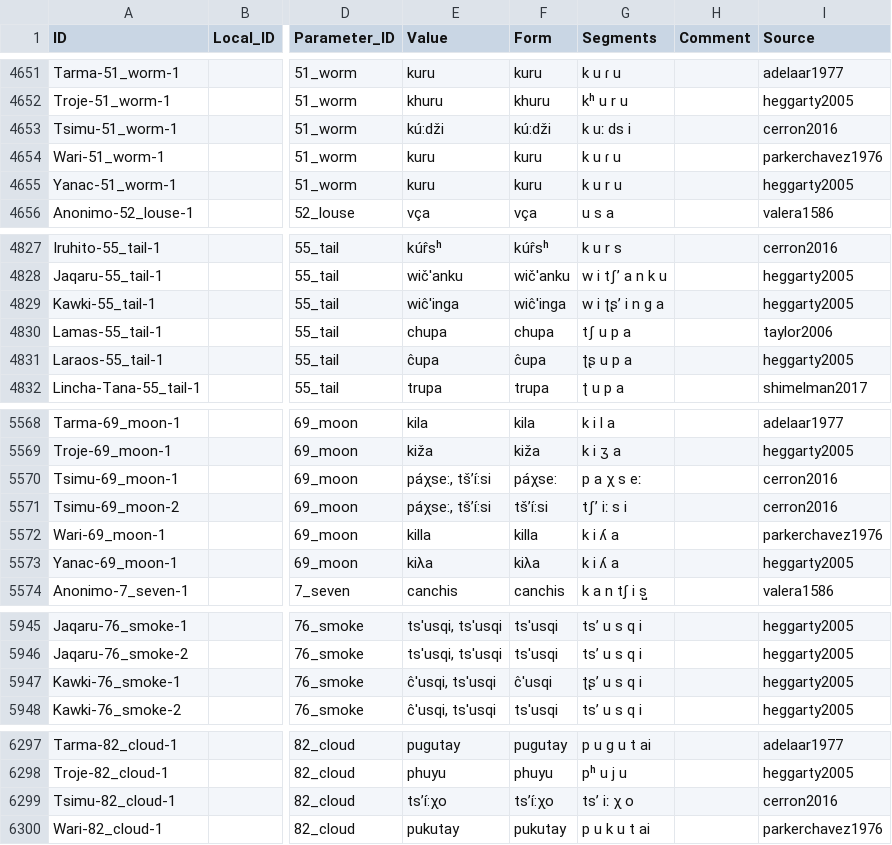
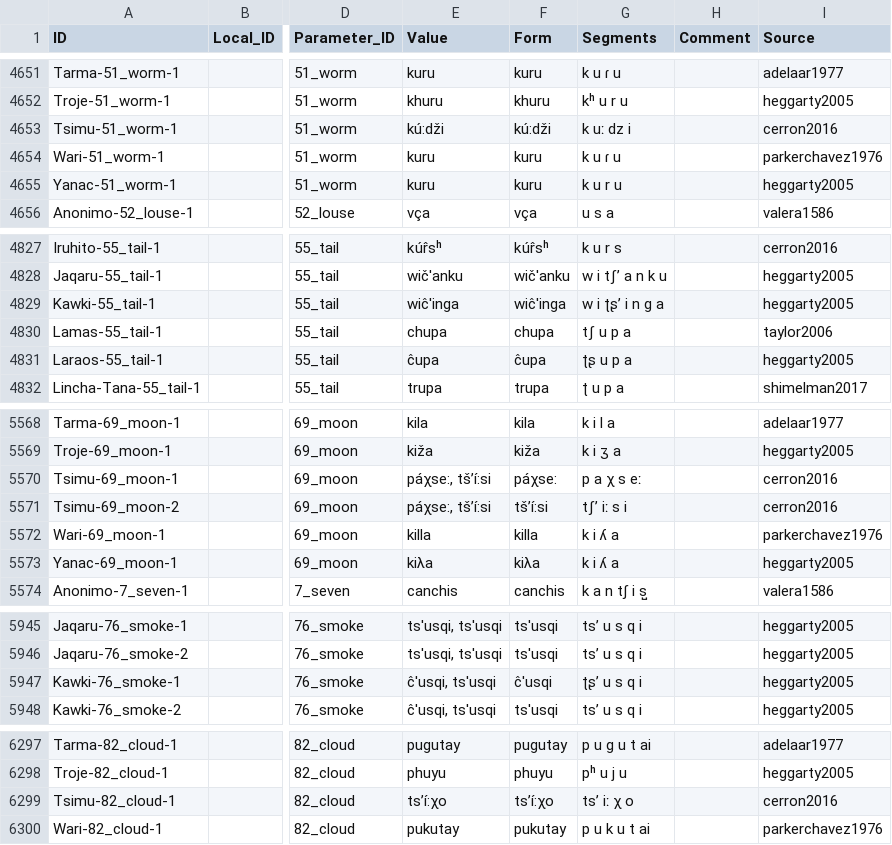
Before and after one commit to lexibank/crossandean, a CSV file: cldf/forms.csv, drawn as a sheet; only a part is shown, gaps mark what is left out; the diff covers the shown part only; the diff names each change by its address in the sheet, - before the commit and + after, or states it on an @@ line.

Commit message:
update code points of modified graphemes

```diff
--- a/cldf/forms.csv
+++ b/cldf/forms.csv
-G4653 (Segments): k uː ds i
+G4653 (Segments): k uː dz i
-G4829 (Segments): w i ʈʂ’ i n g a
+G4829 (Segments): w i ʈʂʼ i n g a
-G5571 (Segments): tʃ’ iː s i
+G5571 (Segments): tʃʼ iː s i
-G5947 (Segments): ʈʂ’ u s q i
+G5947 (Segments): ʈʂʼ u s q i
-G6299 (Segments): ts’ iː χ o
+G6299 (Segments): tsʼ iː χ o
```
Also changed, not shown: 21 edited cells elsewhere in this file, raw/crossandean.tsv, 7 other files.
